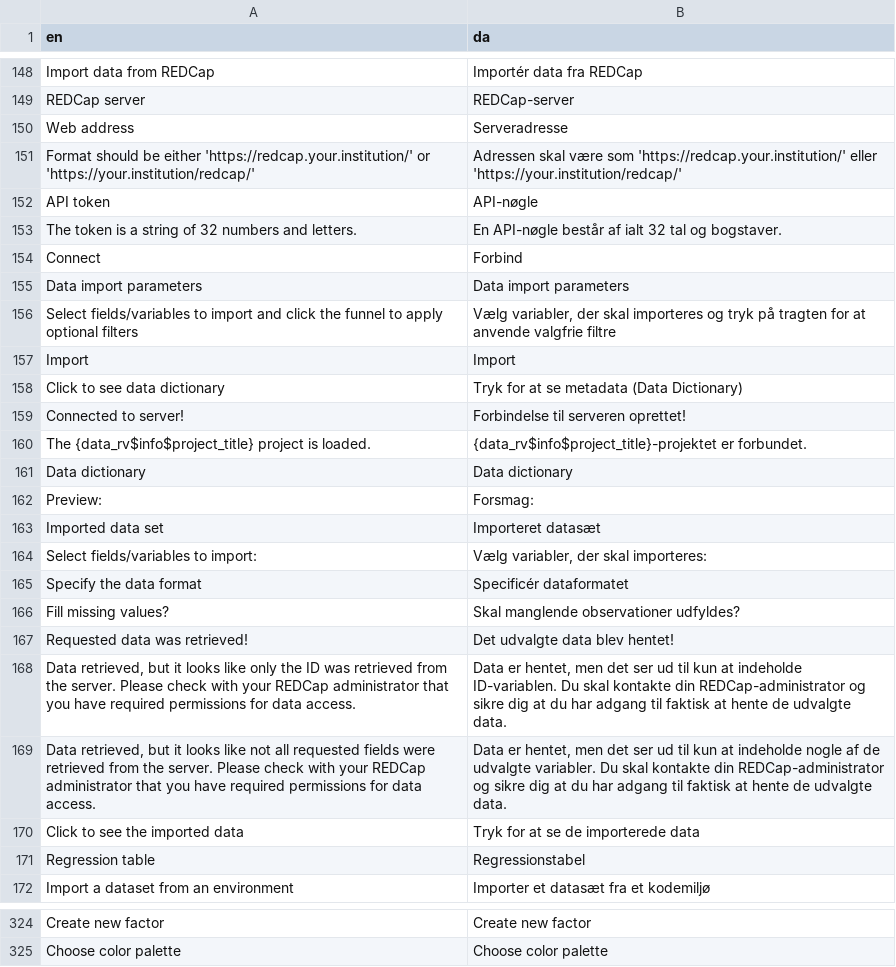
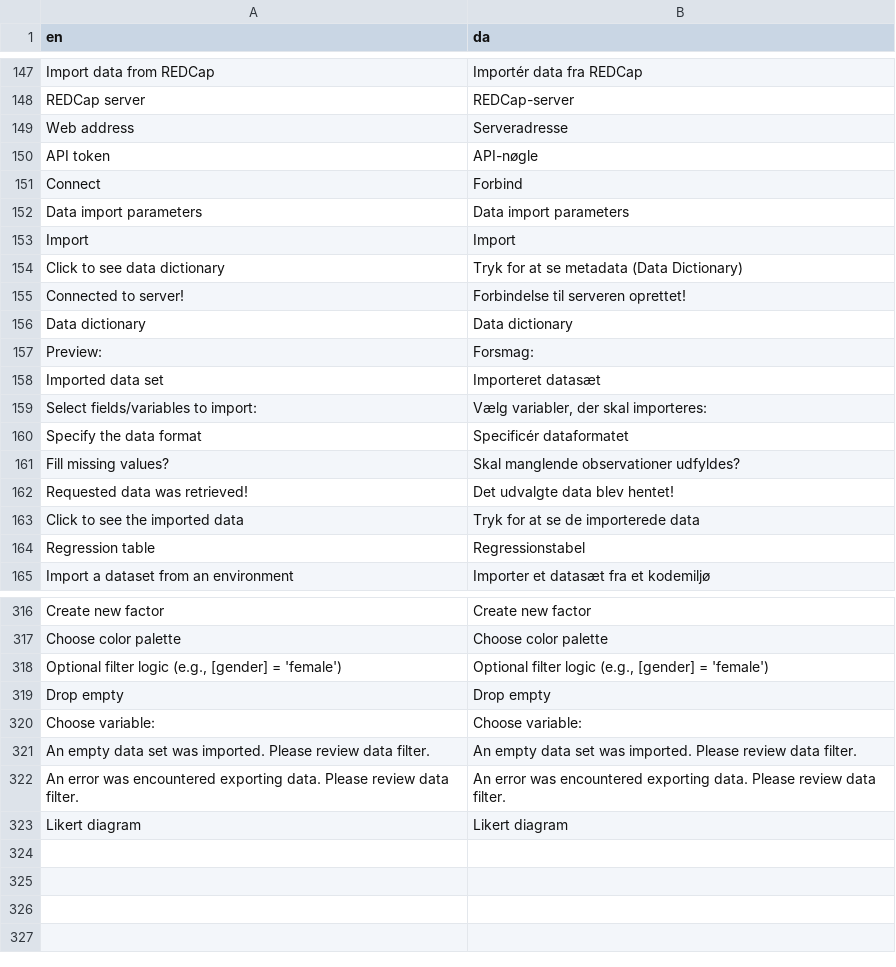
Before and after one commit to agdamsbo/FreesearchR, a CSV file: inst/translations/translation_da.csv, drawn as a sheet; only a part is shown, gaps mark what is left out; removed rows and columns are numbered as before the commit, all else as after; the diff covers the shown part only; the diff names each change by its address in the sheet, - before the commit and + after, or states it on an @@ line.

```diff
--- a/inst/translations/translation_da.csv
+++ b/inst/translations/translation_da.csv
-row 151: Format should be either 'https://redcap.your.institution/' or 'https://your.institution/redcap/' | Adressen skal være som 'https://redcap.your.institution/' eller 'https://your.institution/redcap/'
-row 153: The token is a string of 32 numbers and letters. | En API-nøgle består af ialt 32 tal og bogstaver.
-row 156: Select fields/variables to import and click the funnel to apply optional filters | Vælg variabler, der skal importeres og tryk på tragten for at anvende valgfrie filtre
-row 160: The {data_rv$info$project_title} project is loaded. | {data_rv$info$project_title}-projektet er forbundet.
-row 168: Data retrieved, but it looks like only the ID was retrieved from the server. Please check with your REDCap administrator that you have required permissions for data access. | Data er hentet, men det ser ud til kun at indeholde ID-variablen. Du skal kontakte din REDCap-administrator og sikre dig at du har adgang til faktisk at hente de udvalgte data.
-row 169: Data retrieved, but it looks like not all requested fields were retrieved from the server. Please check with your REDCap administrator that you have required permissions for data access. | Data er hentet, men det ser ud til kun at indeholde nogle af de udvalgte variabler. Du skal kontakte din REDCap-administrator og sikre dig at du har adgang til faktisk at hente de udvalgte data.
+row 318: Optional filter logic (e.g., [gender] = 'female') | Optional filter logic (e.g., [gender] = 'female')
+row 319: Drop empty | Drop empty
+row 320: Choose variable: | Choose variable:
+row 321: An empty data set was imported. Please review data filter. | An empty data set was imported. Please review data filter.
+row 322: An error was encountered exporting data. Please review data filter. | An error was encountered exporting data. Please review data filter.
+row 323: Likert diagram | Likert diagram
```
Also changed, not shown: 2 removed rows elsewhere in this file, inst/translations/translation_sw.csv, 14 other files.
